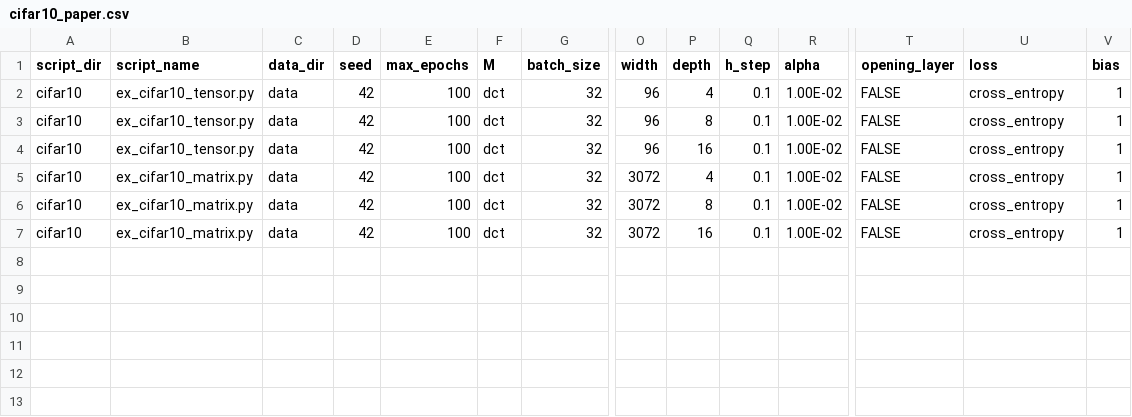
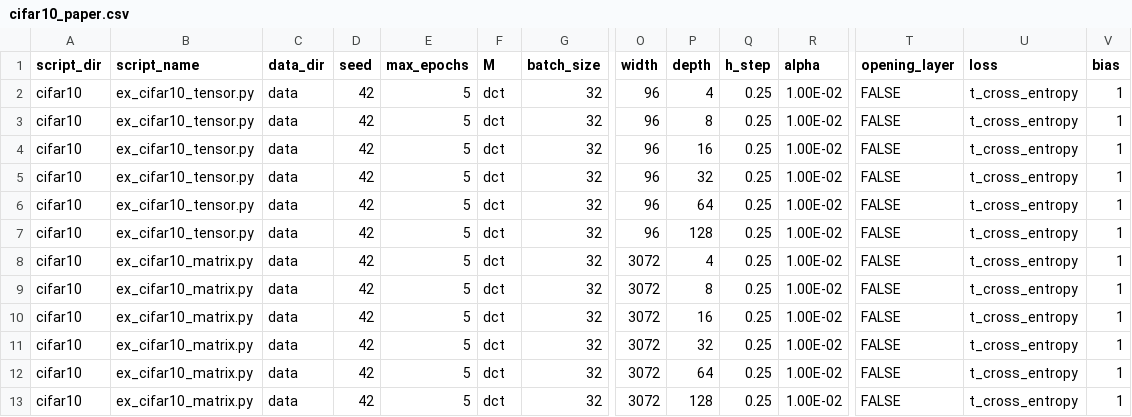
Before and after one commit to elizabethnewman/tnn, a CSV file: examples/cifar10_paper.csv, drawn as a sheet; only a part is shown, gaps mark what is left out; addresses are those after the commit; rows hold the shown columns only; the diff names each change by its address in the sheet, - before the commit and + after, or states it on an @@ line.

Commit message:
new cifar10 time experiments

```diff
--- a/examples/cifar10_paper.csv
+++ b/examples/cifar10_paper.csv
-E2:E4 (max_epochs): 100
+E2:E4 (max_epochs): 5
-Q2:Q4 (h_step): 0.1
+Q2:Q4 (h_step): 0.25
-U2:U4 (loss): cross_entropy
+U2:U4 (loss): t_cross_entropy
+row 5: cifar10 | ex_cifar10_tensor.py | data | 42 | 5 | dct | 32 | 96 | 32 | 0.25 | 1.00E-02 | FALSE | t_cross_entropy | 1
+row 6: cifar10 | ex_cifar10_tensor.py | data | 42 | 5 | dct | 32 | 96 | 64 | 0.25 | 1.00E-02 | FALSE | t_cross_entropy | 1
+row 7: cifar10 | ex_cifar10_tensor.py | data | 42 | 5 | dct | 32 | 96 | 128 | 0.25 | 1.00E-02 | FALSE | t_cross_entropy | 1
-E8:E10 (max_epochs): 100
+E8:E10 (max_epochs): 5
-Q8:Q10 (h_step): 0.1
+Q8:Q10 (h_step): 0.25
-U8:U10 (loss): cross_entropy
+U8:U10 (loss): t_cross_entropy
+row 11: cifar10 | ex_cifar10_matrix.py | data | 42 | 5 | dct | 32 | 3072 | 32 | 0.25 | 1.00E-02 | FALSE | t_cross_entropy | 1
+row 12: cifar10 | ex_cifar10_matrix.py | data | 42 | 5 | dct | 32 | 3072 | 64 | 0.25 | 1.00E-02 | FALSE | t_cross_entropy | 1
+row 13: cifar10 | ex_cifar10_matrix.py | data | 42 | 5 | dct | 32 | 3072 | 128 | 0.25 | 1.00E-02 | FALSE | t_cross_entropy | 1
```
Also changed, not shown: 5 other files.
